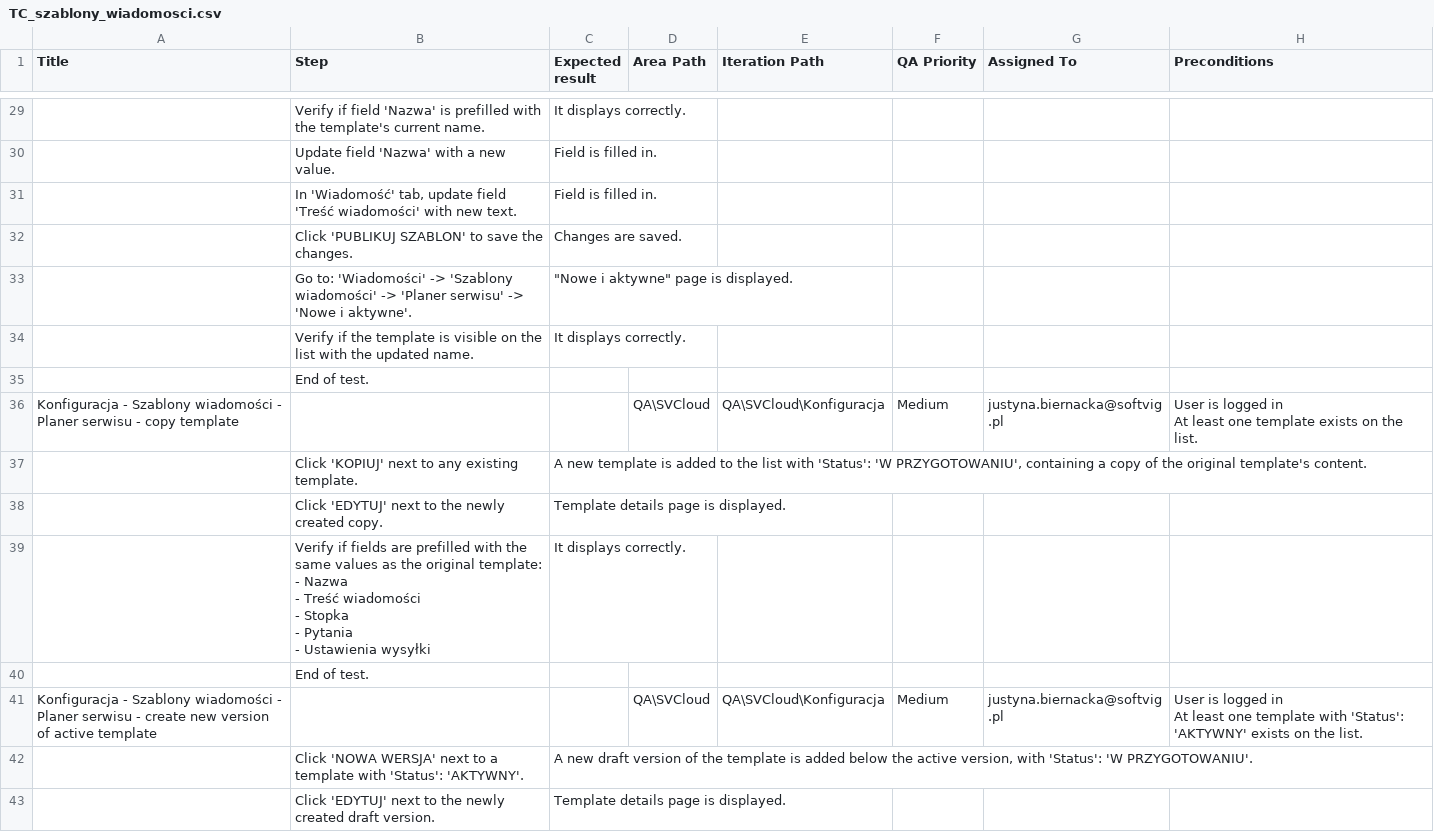
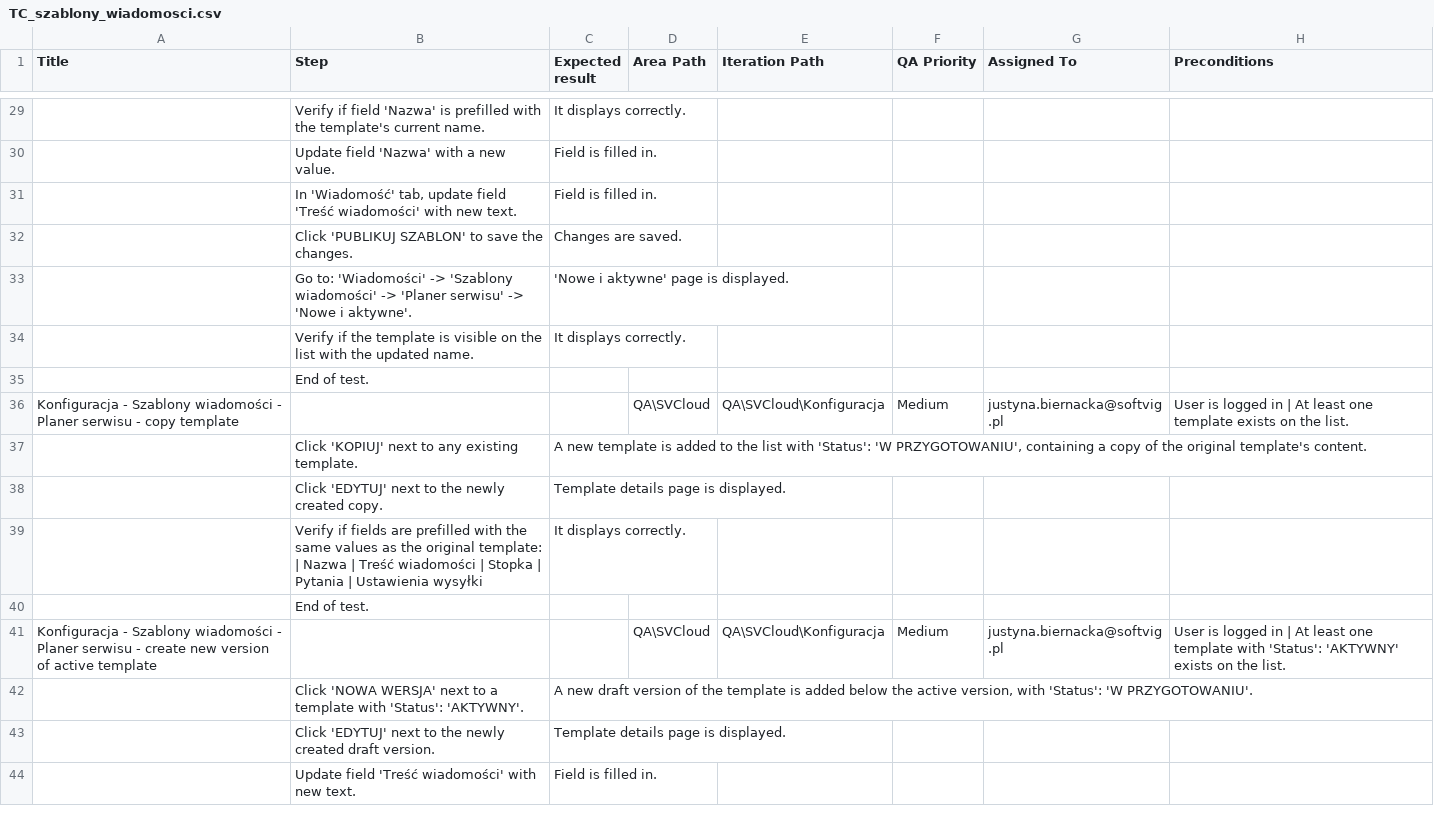
Before and after one commit to justynaSV/test-cases-generator, a CSV file: test_cases/generated/TC_szablony_wiadomosci.csv, drawn as a sheet; only a part is shown, gaps mark what is left out; the shorter side is filled out with more unchanged rows; ↵ is a line break in a cell; the diff covers the shown part only; the diff names each change by its address in the sheet, - before the commit and + after, or states it on an @@ line.

```diff
--- a/test_cases/generated/TC_szablony_wiadomosci.csv
+++ b/test_cases/generated/TC_szablony_wiadomosci.csv
-C33 (Expected result): "Nowe i aktywne" page is displayed.
+C33 (Expected result): 'Nowe i aktywne' page is displayed.
-H36 (Preconditions): …logged in ↵ At least…
+H36 (Preconditions): …logged in | At least…
-B39 (Step): …original template: ↵ - Nazwa ↵ - Treść wiadomości ↵ - Stopka ↵ - Pytania ↵ - Ustawienia wysyłki
+B39 (Step): …original template: | Nazwa | Treść wiadomości | Stopka | Pytania | Ustawienia wysyłki
-H41 (Preconditions): …logged in ↵ At least…
+H41 (Preconditions): …logged in | At least…
```
Also changed, not shown: 15 edited cells elsewhere in this file, style/examples/TC_authorization.csv, style/examples/TC_bodyshop.csv, 7 other files.
